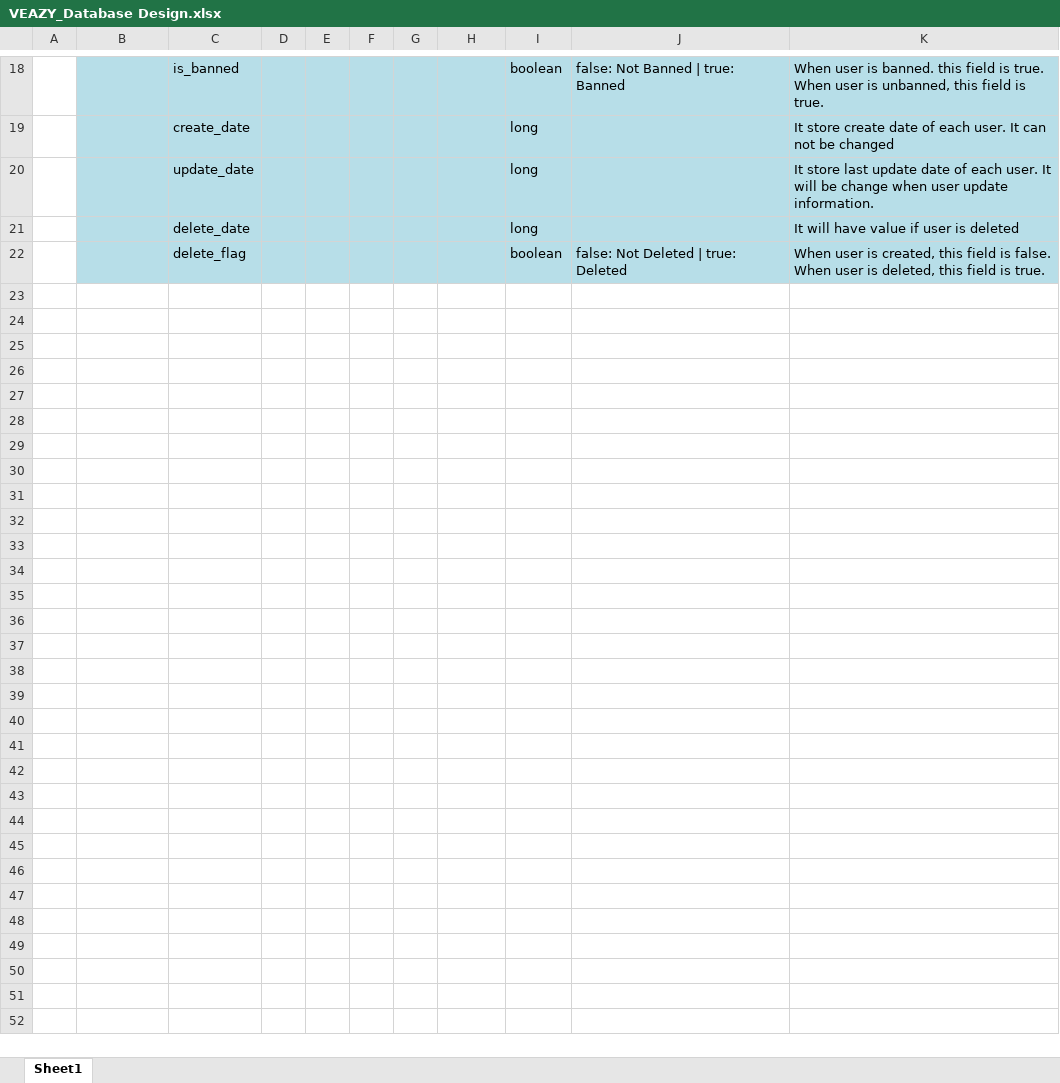
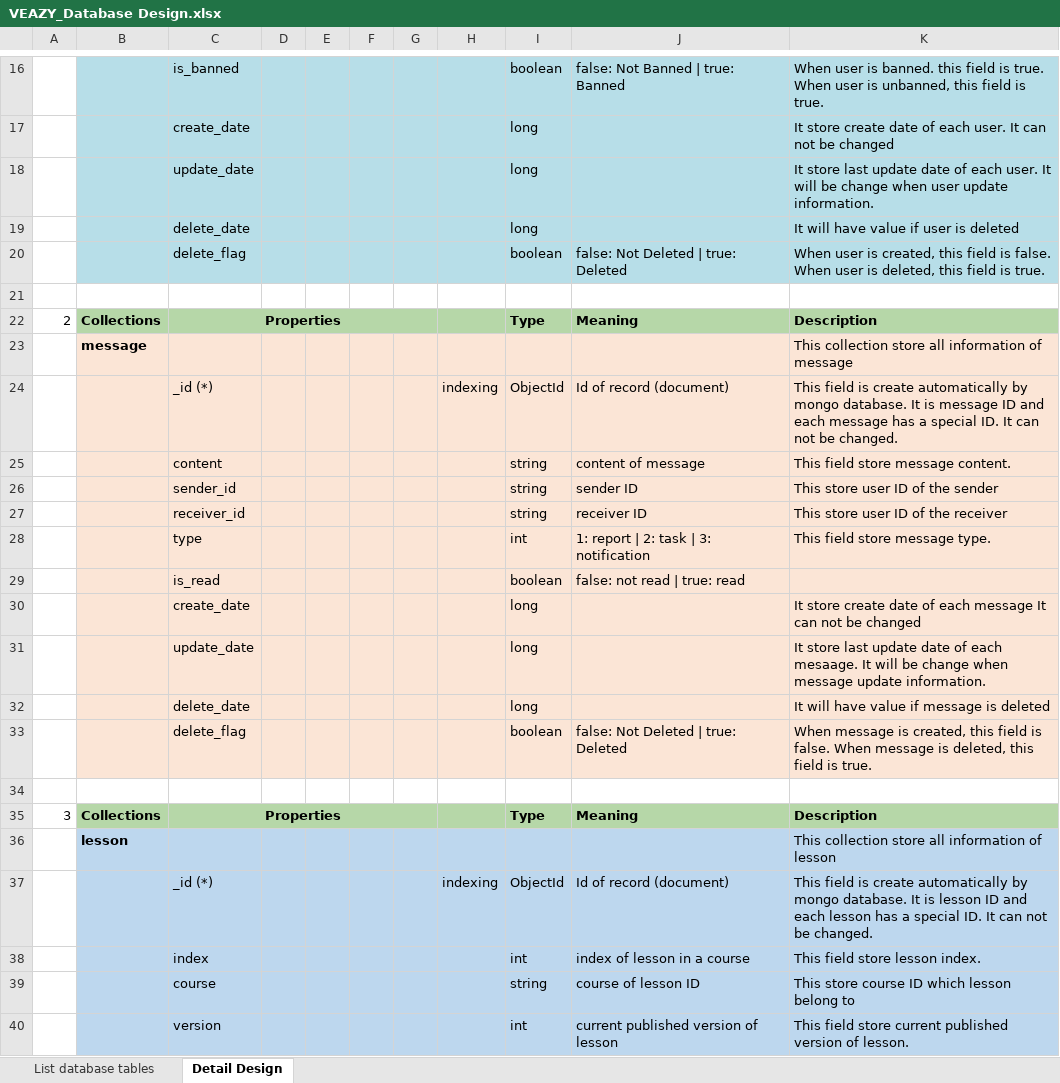
Before and after one commit to sangnvus/201605JS01, an Excel workbook: WIP/Users/LinhNH/VEAZY_Database Design.xlsx, sheet Detail Design, drawn as a sheet; only a part is shown, gaps mark what is left out; values as stored, in another font and other column widths than the file's, no borders; the diff covers the shown part only; the diff names each change by its address in the sheet, - before the commit and + after, or states it on an @@ line.

Commit message:
Add files via upload

```diff
--- a/WIP/Users/LinhNH/VEAZY_Database Design.xlsx (sheet Detail Design)
+++ b/WIP/Users/LinhNH/VEAZY_Database Design.xlsx (sheet Detail Design)
-sheet tab: Sheet1
+sheet tab: Detail Design
+sheet tab: List database tables
+row 21: (empty)
+row 22: 2 | Collections | Properties |  |  |  |  |  | Type | Meaning | Description
+row 23:  | message |  |  |  |  |  |  |  |  | This collection store all information of message
+row 24:  |  | _id (*) |  |  |  |  | indexing | ObjectId | Id of record (document) | This field is create automatically by mongo database. It is message ID and each message has a special ID. It can not be changed.
+row 25:  |  | content |  |  |  |  |  | string | content of message | This field store message content.
+row 26:  |  | sender_id |  |  |  |  |  | string | sender ID | This store user ID of the sender
+row 27:  |  | receiver_id |  |  |  |  |  | string | receiver ID | This store user ID of the receiver
+row 28:  |  | type |  |  |  |  |  | int | 1: report | 2: task | 3: notification | This field store message type.
+row 29:  |  | is_read |  |  |  |  |  | boolean | false: not read | true: read
+row 30:  |  | create_date |  |  |  |  |  | long |  | It store create date of each message It can not be changed
+row 31:  |  | update_date |  |  |  |  |  | long |  | It store last update date of each mesaage. It will be change when message update information.
+row 32:  |  | delete_date |  |  |  |  |  | long |  | It will have value if message is deleted
+row 33:  |  | delete_flag |  |  |  |  |  | boolean | false: Not Deleted | true: Deleted | When message is created, this field is false. When message is deleted, this field is true.
+row 34: (empty)
+row 35: 3 | Collections | Properties |  |  |  |  |  | Type | Meaning | Description
+row 36:  | lesson |  |  |  |  |  |  |  |  | This collection store all information of lesson
+row 37:  |  | _id (*) |  |  |  |  | indexing | ObjectId | Id of record (document) | This field is create automatically by mongo database. It is lesson ID and each lesson has a special ID. It can not be changed.
+row 38:  |  | index |  |  |  |  |  | int | index of lesson in a course | This field store lesson index.
+row 39:  |  | course |  |  |  |  |  | string | course of lesson ID | This store course ID which lesson belong to
+row 40:  |  | version |  |  |  |  |  | int | current published version of lesson | This field store current published version of lesson.
```
Also changed, not shown: 64 added rows, 2 removed rows and 4 edited cells elsewhere in this sheet.
